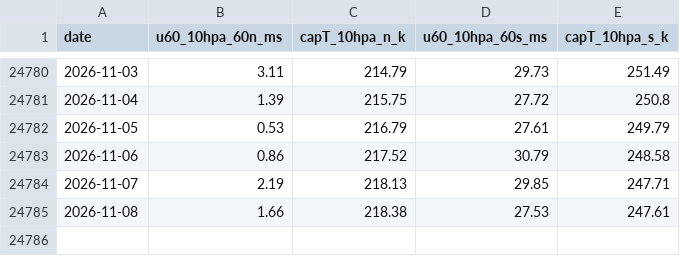
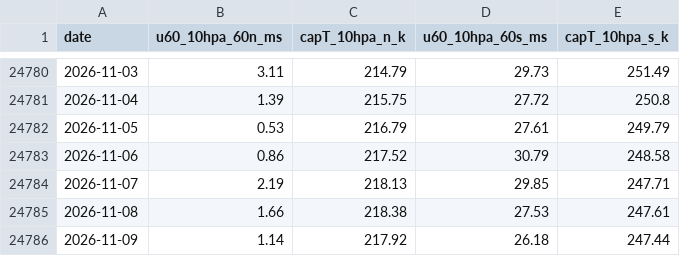
Before and after one commit to Tmik407/Kosmick-observato-, a CSV file: data/u60_daily.csv, drawn as a sheet; only a part is shown, gaps mark what is left out; the diff names each change by its address in the sheet, - before the commit and + after, or states it on an @@ line.

```diff
--- a/data/u60_daily.csv
+++ b/data/u60_daily.csv
+row 24786: 2026-11-09 | 1.14 | 217.92 | 26.18 | 247.44
```
Also changed, not shown: data/wave_forcing_daily.csv, 1 other file.
